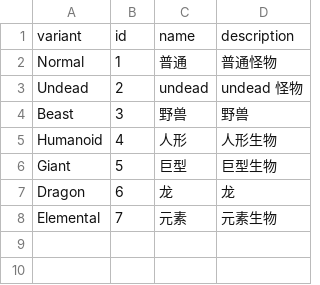
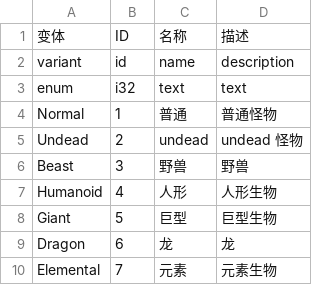
Before and after one commit to oovm/XCell, a CSV file: examples/rpg/MonsterType.csv (was examples/rpg-untyped/MonsterType.csv), drawn as a sheet; the diff names each change by its address in the sheet, - before the commit and + after, or states it on an @@ line.

```diff
--- a/examples/rpg-untyped/MonsterType.csv
+++ b/examples/rpg/MonsterType.csv
+row 1: 变体 | ID | 名称 | 描述
+row 3: enum | i32 | text | text
```
Also changed, not shown: 57 other files.
